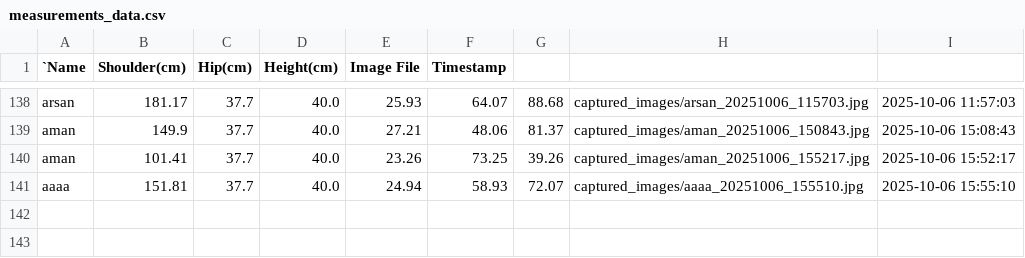
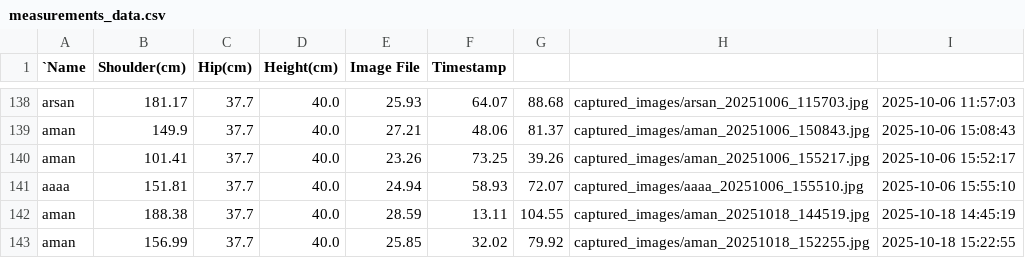
Before and after one commit to amanantuley/PerfectFit-AI_Model, a CSV file: measurements_data.csv, drawn as a sheet; only a part is shown, gaps mark what is left out.

```diff
--- a/measurements_data.csv
+++ b/measurements_data.csv
@@ -141 +141,3 @@ aman,101.41,37.7,40.0,23.26,73.25,39.26,captured_images/aman_20251006_155217.jpg
 aaaa,151.81,37.7,40.0,24.94,58.93,72.07,captured_images/aaaa_20251006_155510.jpg,2025-10-06 15:55:10
+aman,188.38,37.7,40.0,28.59,13.11,104.55,captured_images/aman_20251018_144519.jpg,2025-10-18 14:45:19
+aman,156.99,37.7,40.0,25.85,32.02,79.92,captured_images/aman_20251018_152255.jpg,2025-10-18 15:22:55
```
